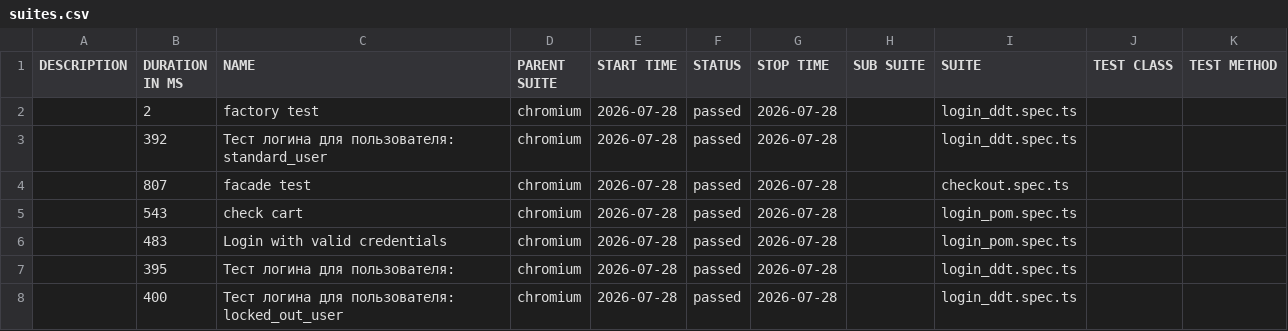
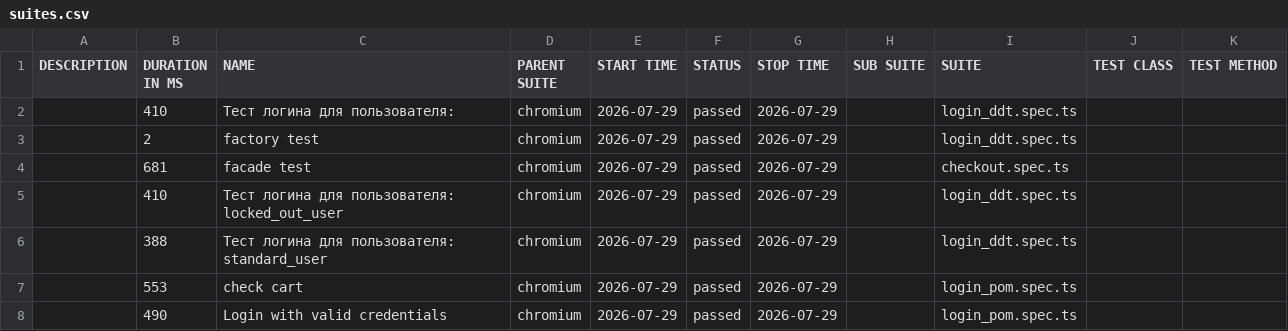
Before and after one commit to McRonnic/playwright-practice, a CSV file: data/suites.csv, drawn as a sheet.

```diff
--- a/data/suites.csv
+++ b/data/suites.csv
@@ -1,8 +1,8 @@
 "DESCRIPTION","DURATION IN MS","NAME","PARENT SUITE","START TIME","STATUS","STOP TIME","SUB SUITE","SUITE","TEST CLASS","TEST METHOD"
-"","2","factory test","chromium","2026-07-28","passed","2026-07-28","","login_ddt.spec.ts","",""
-"","392","Тест логина для пользователя: standard_user","chromium","2026-07-28","passed","2026-07-28","","login_ddt.spec.ts","",""
-"","807","facade test","chromium","2026-07-28","passed","2026-07-28","","checkout.spec.ts","",""
-"","543","check cart","chromium","2026-07-28","passed","2026-07-28","","login_pom.spec.ts","",""
-"","483","Login with valid credentials","chromium","2026-07-28","passed","2026-07-28","","login_pom.spec.ts","",""
-"","395","Тест логина для пользователя:","chromium","2026-07-28","passed","2026-07-28","","login_ddt.spec.ts","",""
-"","400","Тест логина для пользователя: locked_out_user","chromium","2026-07-28","passed","2026-07-28","","login_ddt.spec.ts","",""
+"","410","Тест логина для пользователя:","chromium","2026-07-29","passed","2026-07-29","","login_ddt.spec.ts","",""
+"","2","factory test","chromium","2026-07-29","passed","2026-07-29","","login_ddt.spec.ts","",""
+"","681","facade test","chromium","2026-07-29","passed","2026-07-29","","checkout.spec.ts","",""
+"","410","Тест логина для пользователя: locked_out_user","chromium","2026-07-29","passed","2026-07-29","","login_ddt.spec.ts","",""
+"","388","Тест логина для пользователя: standard_user","chromium","2026-07-29","passed","2026-07-29","","login_ddt.spec.ts","",""
+"","553","check cart","chromium","2026-07-29","passed","2026-07-29","","login_pom.spec.ts","",""
+"","490","Login with valid credentials","chromium","2026-07-29","passed","2026-07-29","","login_pom.spec.ts","",""
```
Also changed, not shown: 46 other files.
